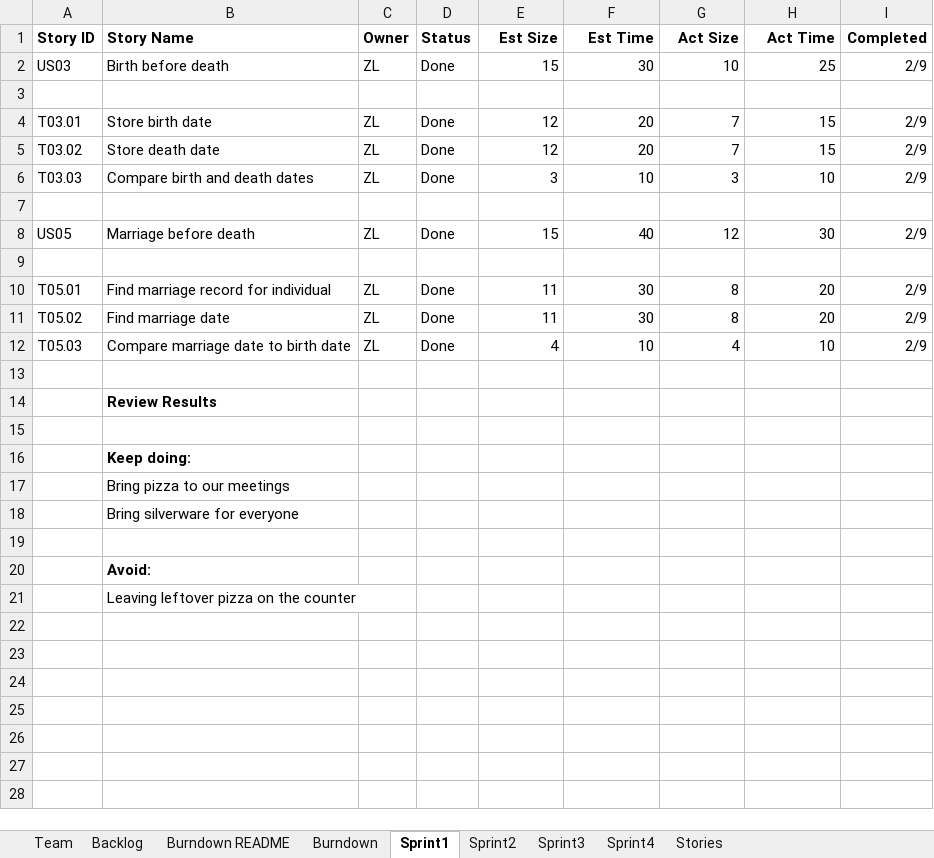
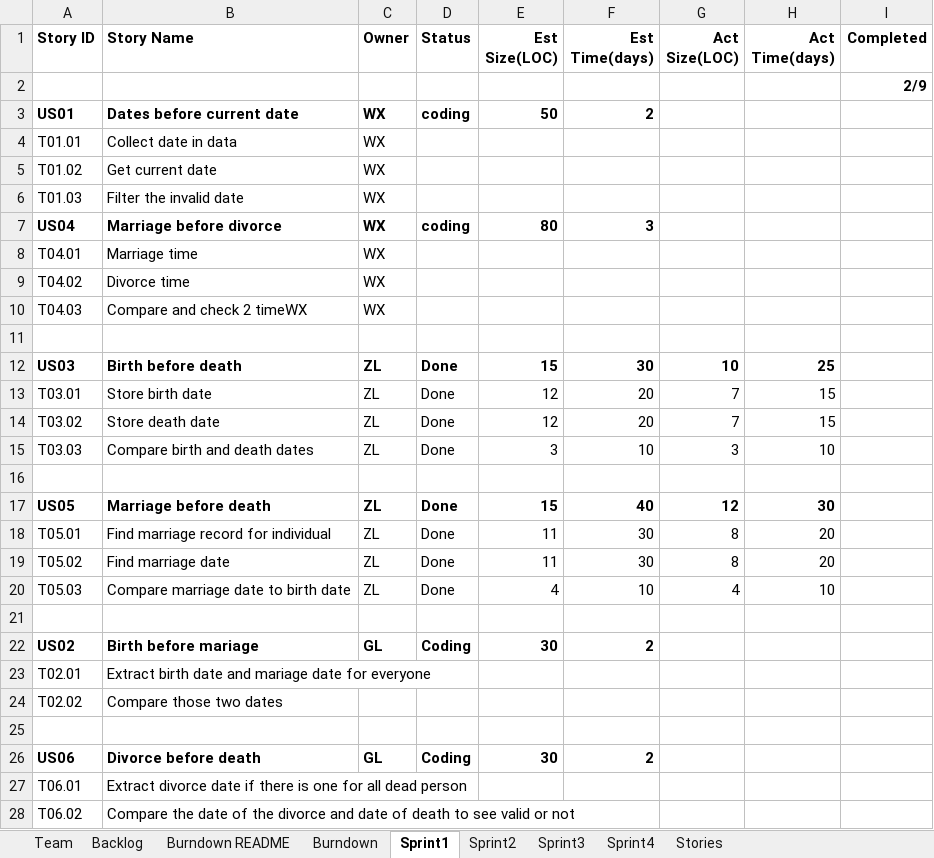
Before and after one commit to Gaojie-Li/SSW555Project, an Excel workbook: TeamGZWReport.xlsx, sheet Sprint1, drawn as a sheet; values as stored, in another font and other column widths than the file's, no borders; removed rows and columns are numbered as before the commit, all else as after; the diff names each change by its address in the sheet, - before the commit and + after, or states it on an @@ line.

```diff
--- a/TeamGZWReport.xlsx (sheet Sprint1)
+++ b/TeamGZWReport.xlsx (sheet Sprint1)
-E1: Est Size
+E1: Est Size(LOC)
-F1: Est Time
+F1: Est Time(days)
-G1: Act Size
+G1: Act Size(LOC)
-H1: Act Time
+H1: Act Time(days)
-row 2: US03 | Birth before death | ZL | Done | 15 | 30 | 10 | 25 | 2/9
+row 2:  |  |  |  |  |  |  |  | 2/9
+row 3: US01 | Dates before current date | WX | coding | 50 | 2
+row 4: T01.01 | Collect date in data | WX
+row 5: T01.02 | Get current date | WX
+row 6: T01.03 | Filter the invalid date | WX
+row 7: US04 | Marriage before divorce | WX | coding | 80 | 3
+row 8: T04.01 | Marriage time | WX
+row 9: T04.02 | Divorce time | WX
+row 10: T04.03 | Compare and check 2 timeWX | WX
+row 12: US03 | Birth before death | ZL | Done | 15 | 30 | 10 | 25
-I13:I15 (Completed): 2/9
+I13:I15 (Completed): (empty)
-A17:H17 bold: off
+A17:H17 bold: on
-I17 (Completed): 2/9
+I17 (Completed): (empty)
+row 18: T05.01 | Find marriage record for individual | ZL | Done | 11 | 30 | 8 | 20
+row 19: T05.02 | Find marriage date | ZL | Done | 11 | 30 | 8 | 20
+row 20: T05.03 | Compare marriage date to birth date | ZL | Done | 4 | 10 | 4 | 10
-row 10: T05.01 | Find marriage record for individual | ZL | Done | 11 | 30 | 8 | 20 | 2/9
-row 11: T05.02 | Find marriage date | ZL | Done | 11 | 30 | 8 | 20 | 2/9
-row 12: T05.03 | Compare marriage date to birth date | ZL | Done | 4 | 10 | 4 | 10 | 2/9
+row 22: US02 | Birth before mariage | GL | Coding | 30 | 2
+row 23: T02.01 | Extract birth date and mariage date for everyone
+row 24: T02.02 | Compare those two dates
-row 14:  | Review Results
-row 26: (empty)
+row 26: US06 | Divorce before death | GL | Coding | 30 | 2
-row 16:  | Keep doing:
-row 17:  | Bring pizza to our meetings
-row 18:  | Bring silverware for everyone
-row 27: (empty)
+row 27: T06.01 | Extract divorce date if there is one for all dead person
-row 20:  | Avoid:
-row 21:  | Leaving leftover pizza on the counter
+row 28: T06.02 | Compare the date of the divorce and date of death to see valid or not
```
Also changed, not shown: sheet Backlog, sheet Burndown, sheet Team, charts or pictures, 3 other files.
